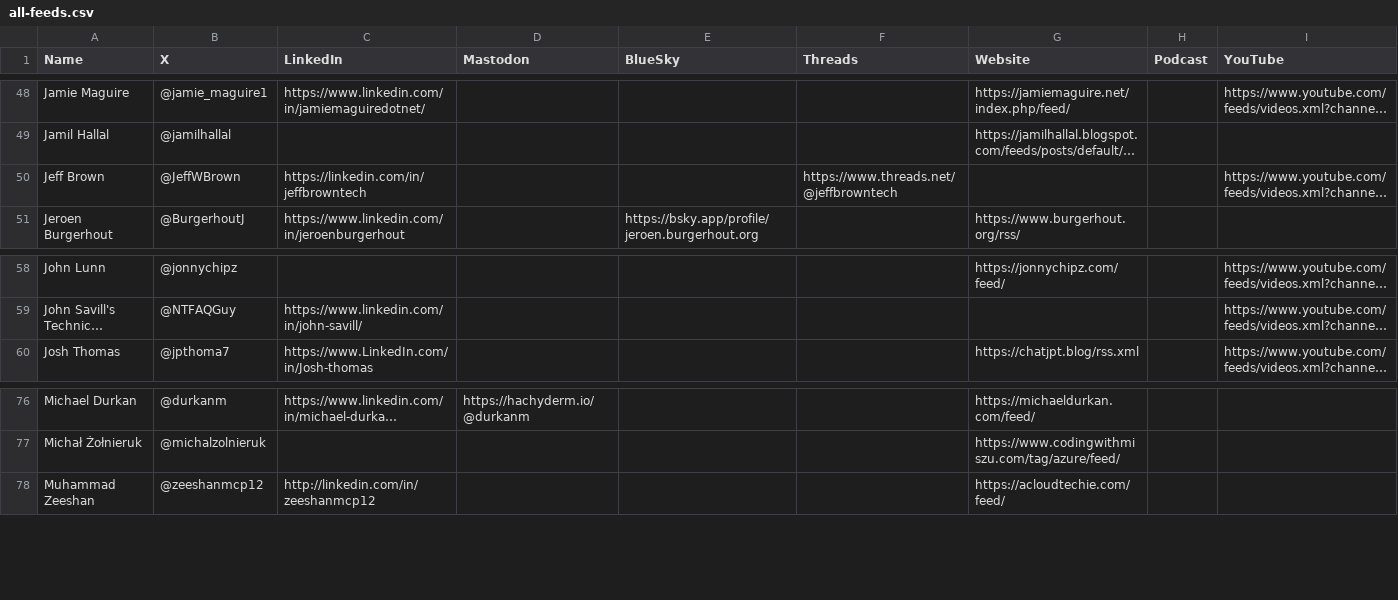
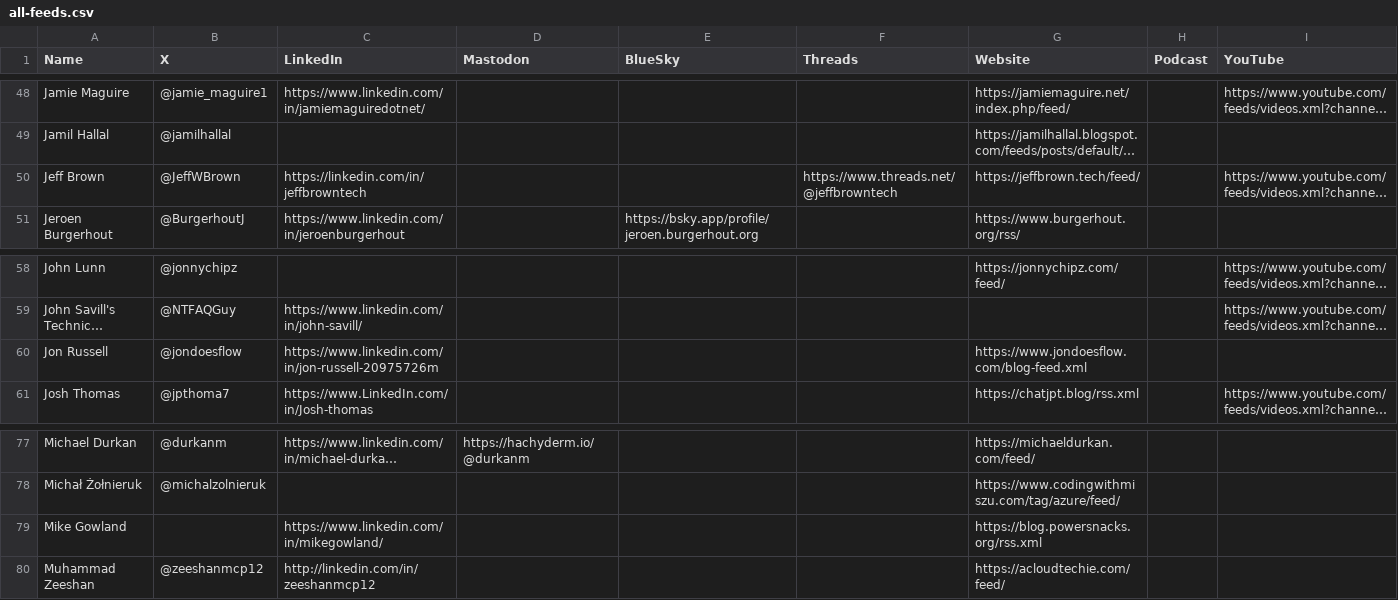
Before and after one commit to CloudDevDan/TheCloudPirate-Feeds, a CSV file: all-feeds.csv, drawn as a sheet; only a part is shown, gaps mark what is left out; long unchanged cells end in …; the diff names each change by its address in the sheet, - before the commit and + after, or states it on an @@ line.

Commit message:
Mike Gowland and Jon Russell. Jeff Brown (updated)

```diff
--- a/all-feeds.csv
+++ b/all-feeds.csv
-G50 (Website): (empty)
+G50 (Website): https://jeffbrown.tech/feed/
+row 60: Jon Russell | @jondoesflow | https://www.linkedin.com/in/jon-russell-20975726m |  |  |  | https://www.jondoesflow.com/blog-feed.xml
+row 79: Mike Gowland |  | https://www.linkedin.com/in/mikegowland/ |  |  |  | https://blog.powersnacks.org/rss.xml
```
